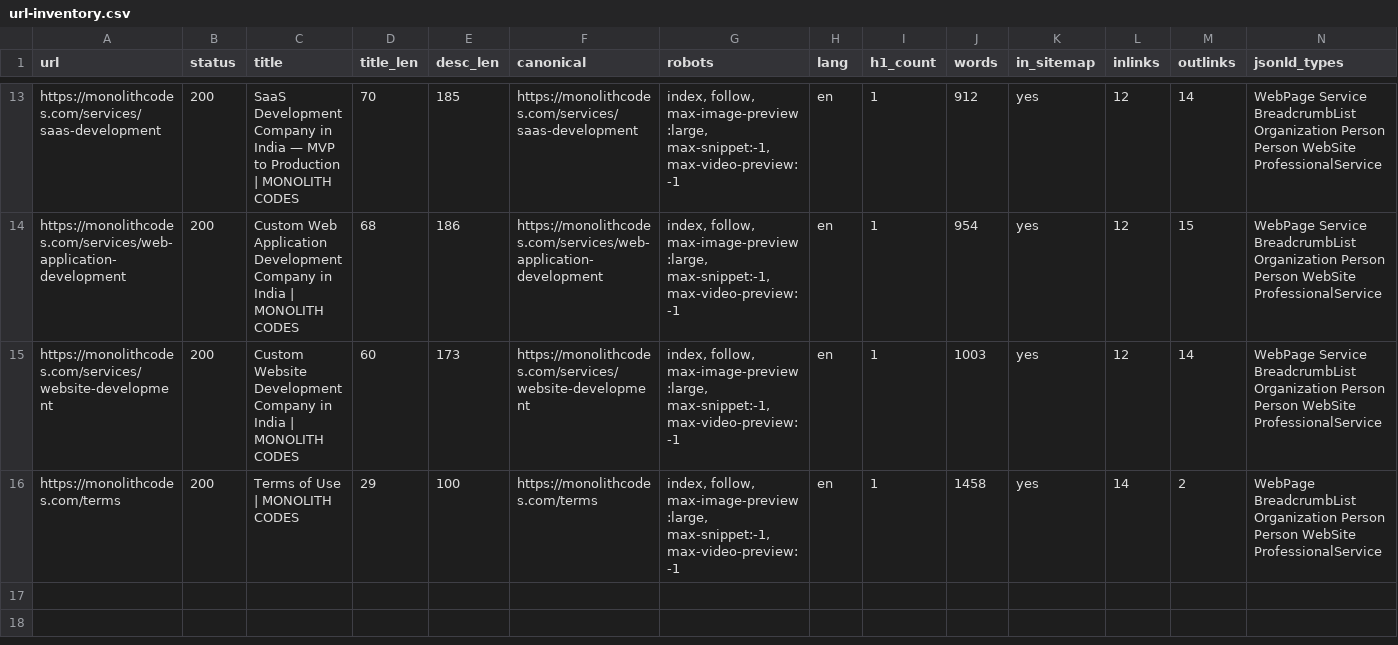
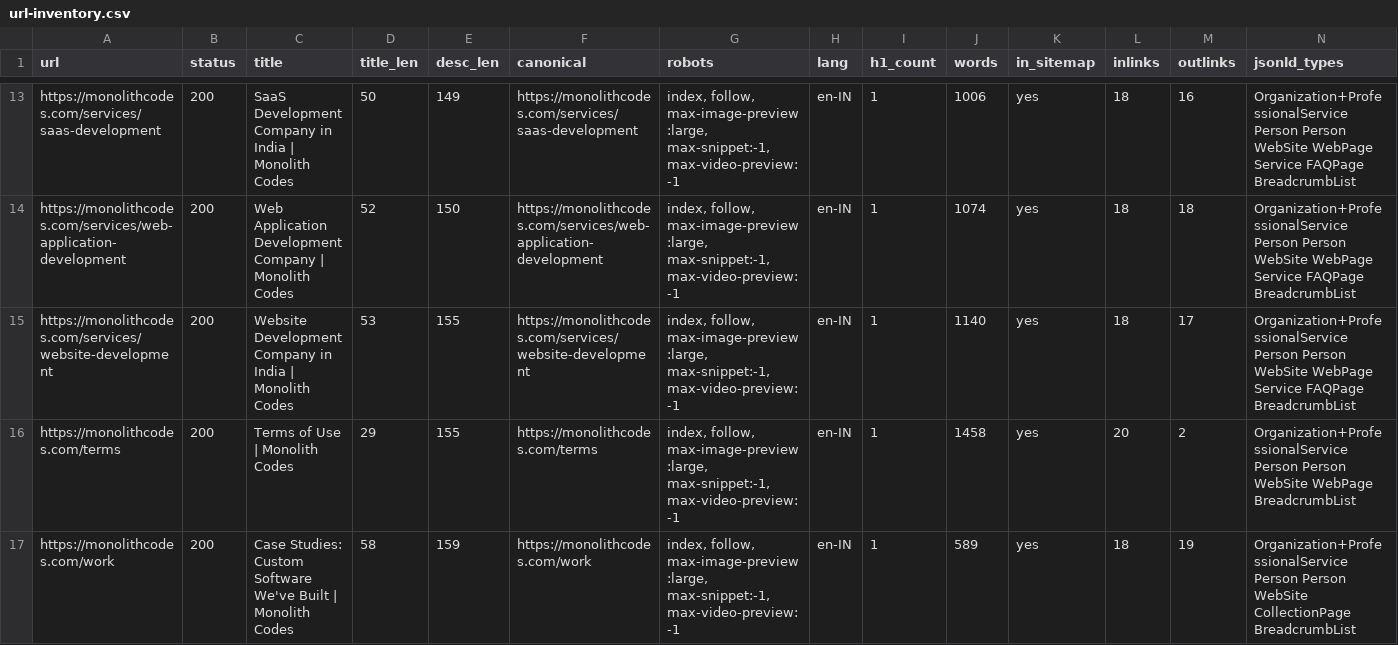
Before and after one commit to Anubhav1977/monolith-codes, a CSV file: seo/url-inventory.csv, drawn as a sheet; only a part is shown, gaps mark what is left out; the diff covers the shown part only.

```diff
--- a/seo/url-inventory.csv
+++ b/seo/url-inventory.csv
@@ -13,4 +13,5 @@ url,status,title,title_len,desc_len,canonical,robots,lang,h1_count,words,in_site
-"https://monolithcodes.com/services/saas-development","200","SaaS Development Company in India — MVP to Production | MONOLITH CODES","70","185","https://monolithcodes.com/services/saas-development","index, follow, max-image-preview:large, max-snippet:-1, max-video-preview:-1","en","1","912","yes","12","14","WebPage Service BreadcrumbList Organization Person Person WebSite ProfessionalService"
-"https://monolithcodes.com/services/web-application-development","200","Custom Web Application Development Company in India | MONOLITH CODES","68","186","https://monolithcodes.com/services/web-application-development","index, follow, max-image-preview:large, max-snippet:-1, max-video-preview:-1","en","1","954","yes","12","15","WebPage Service BreadcrumbList Organization Person Person WebSite ProfessionalService"
-"https://monolithcodes.com/services/website-development","200","Custom Website Development Company in India | MONOLITH CODES","60","173","https://monolithcodes.com/services/website-development","index, follow, max-image-preview:large, max-snippet:-1, max-video-preview:-1","en","1","1003","yes","12","14","WebPage Service BreadcrumbList Organization Person Person WebSite ProfessionalService"
-"https://monolithcodes.com/terms","200","Terms of Use | MONOLITH CODES","29","100","https://monolithcodes.com/terms","index, follow, max-image-preview:large, max-snippet:-1, max-video-preview:-1","en","1","1458","yes","14","2","WebPage BreadcrumbList Organization Person Person WebSite ProfessionalService"
+"https://monolithcodes.com/services/saas-development","200","SaaS Development Company in India | Monolith Codes","50","149","https://monolithcodes.com/services/saas-development","index, follow, max-image-preview:large, max-snippet:-1, max-video-preview:-1","en-IN","1","1006","yes","18","16","Organization+ProfessionalService Person Person WebSite WebPage Service FAQPage BreadcrumbList"
+"https://monolithcodes.com/services/web-application-development","200","Web Application Development Company | Monolith Codes","52","150","https://monolithcodes.com/services/web-application-development","index, follow, max-image-preview:large, max-snippet:-1, max-video-preview:-1","en-IN","1","1074","yes","18","18","Organization+ProfessionalService Person Person WebSite WebPage Service FAQPage BreadcrumbList"
+"https://monolithcodes.com/services/website-development","200","Website Development Company in India | Monolith Codes","53","155","https://monolithcodes.com/services/website-development","index, follow, max-image-preview:large, max-snippet:-1, max-video-preview:-1","en-IN","1","1140","yes","18","17","Organization+ProfessionalService Person Person WebSite WebPage Service FAQPage BreadcrumbList"
+"https://monolithcodes.com/terms","200","Terms of Use | Monolith Codes","29","155","https://monolithcodes.com/terms","index, follow, max-image-preview:large, max-snippet:-1, max-video-preview:-1","en-IN","1","1458","yes","20","2","Organization+ProfessionalService Person Person WebSite WebPage BreadcrumbList"
+"https://monolithcodes.com/work","200","Case Studies: Custom Software We've Built | Monolith Codes","58","159","https://monolithcodes.com/work","index, follow, max-image-preview:large, max-snippet:-1, max-video-preview:-1","en-IN","1","589","yes","18","19","Organization+ProfessionalService Person Person WebSite CollectionPage BreadcrumbList"
```
Also changed, not shown: 5 added rows and 81 edited cells elsewhere in this file, 27 other files.
